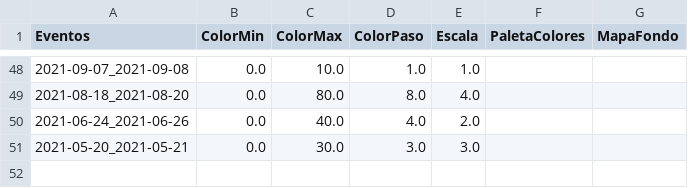
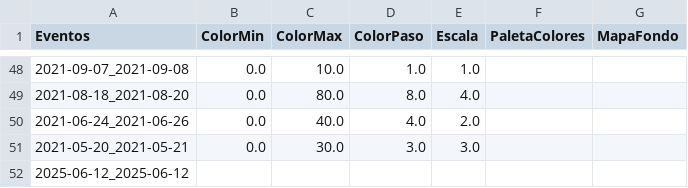
Before and after one commit to ppccdgfuchile/ppccdgfuchile, a CSV file: visparams/visparams.csv, drawn as a sheet; only a part is shown, gaps mark what is left out; the diff names each change by its address in the sheet, - before the commit and + after, or states it on an @@ line.

```diff
--- a/visparams/visparams.csv
+++ b/visparams/visparams.csv
+row 52: 2025-06-12_2025-06-12
```
Also changed, not shown: 1 other file.
